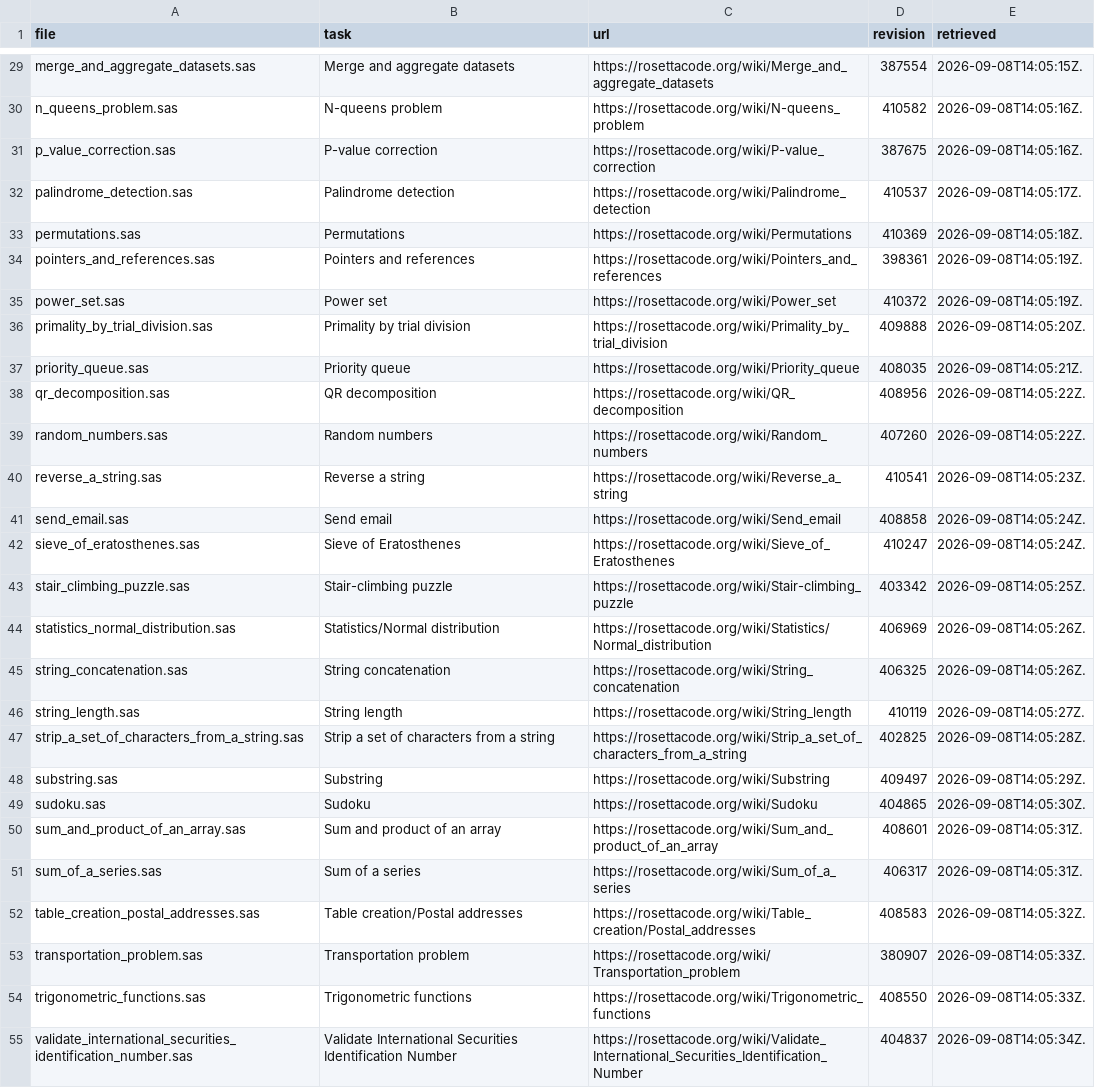
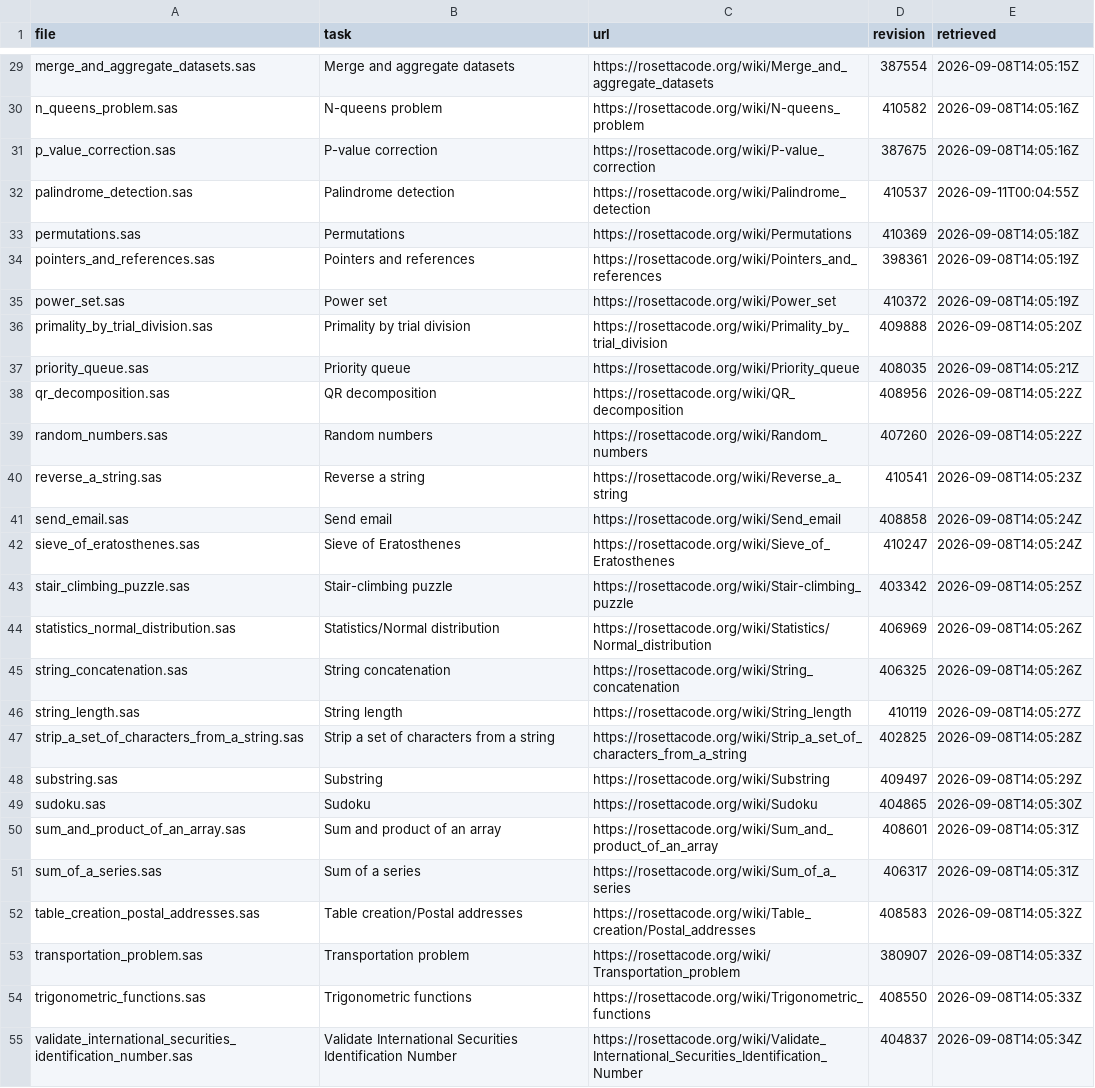
Before and after one commit to buntas-tofu/SASchi-Roku, a CSV file: TASKS.csv, drawn as a sheet; only a part is shown, gaps mark what is left out; the diff covers the shown part only; the diff names each change by its address in the sheet, - before the commit and + after, or states it on an @@ line.

```diff
--- a/TASKS.csv
+++ b/TASKS.csv
-E29 (retrieved): 2026-09-08T14:05:15Z.
+E29 (retrieved): 2026-09-08T14:05:15Z
-E30:E31 (retrieved): 2026-09-08T14:05:16Z.
+E30:E31 (retrieved): 2026-09-08T14:05:16Z
-E32 (retrieved): 2026-09-08T14:05:17Z.
+E32 (retrieved): 2026-09-11T00:04:55Z
-E33 (retrieved): 2026-09-08T14:05:18Z.
+E33 (retrieved): 2026-09-08T14:05:18Z
-E34:E35 (retrieved): 2026-09-08T14:05:19Z.
+E34:E35 (retrieved): 2026-09-08T14:05:19Z
-E36 (retrieved): 2026-09-08T14:05:20Z.
+E36 (retrieved): 2026-09-08T14:05:20Z
-E37 (retrieved): 2026-09-08T14:05:21Z.
+E37 (retrieved): 2026-09-08T14:05:21Z
-E38:E39 (retrieved): 2026-09-08T14:05:22Z.
+E38:E39 (retrieved): 2026-09-08T14:05:22Z
-E40 (retrieved): 2026-09-08T14:05:23Z.
+E40 (retrieved): 2026-09-08T14:05:23Z
-E41:E42 (retrieved): 2026-09-08T14:05:24Z.
+E41:E42 (retrieved): 2026-09-08T14:05:24Z
-E43 (retrieved): 2026-09-08T14:05:25Z.
+E43 (retrieved): 2026-09-08T14:05:25Z
-E44:E45 (retrieved): 2026-09-08T14:05:26Z.
+E44:E45 (retrieved): 2026-09-08T14:05:26Z
-E46 (retrieved): 2026-09-08T14:05:27Z.
+E46 (retrieved): 2026-09-08T14:05:27Z
-E47 (retrieved): 2026-09-08T14:05:28Z.
+E47 (retrieved): 2026-09-08T14:05:28Z
-E48 (retrieved): 2026-09-08T14:05:29Z.
+E48 (retrieved): 2026-09-08T14:05:29Z
-E49 (retrieved): 2026-09-08T14:05:30Z.
+E49 (retrieved): 2026-09-08T14:05:30Z
-E50:E51 (retrieved): 2026-09-08T14:05:31Z.
+E50:E51 (retrieved): 2026-09-08T14:05:31Z
-E52 (retrieved): 2026-09-08T14:05:32Z.
+E52 (retrieved): 2026-09-08T14:05:32Z
-E53:E54 (retrieved): 2026-09-08T14:05:33Z.
+E53:E54 (retrieved): 2026-09-08T14:05:33Z
-E55 (retrieved): 2026-09-08T14:05:34Z.
+E55 (retrieved): 2026-09-08T14:05:34Z
```
Also changed, not shown: 31 edited cells elsewhere in this file, 3 other files.
